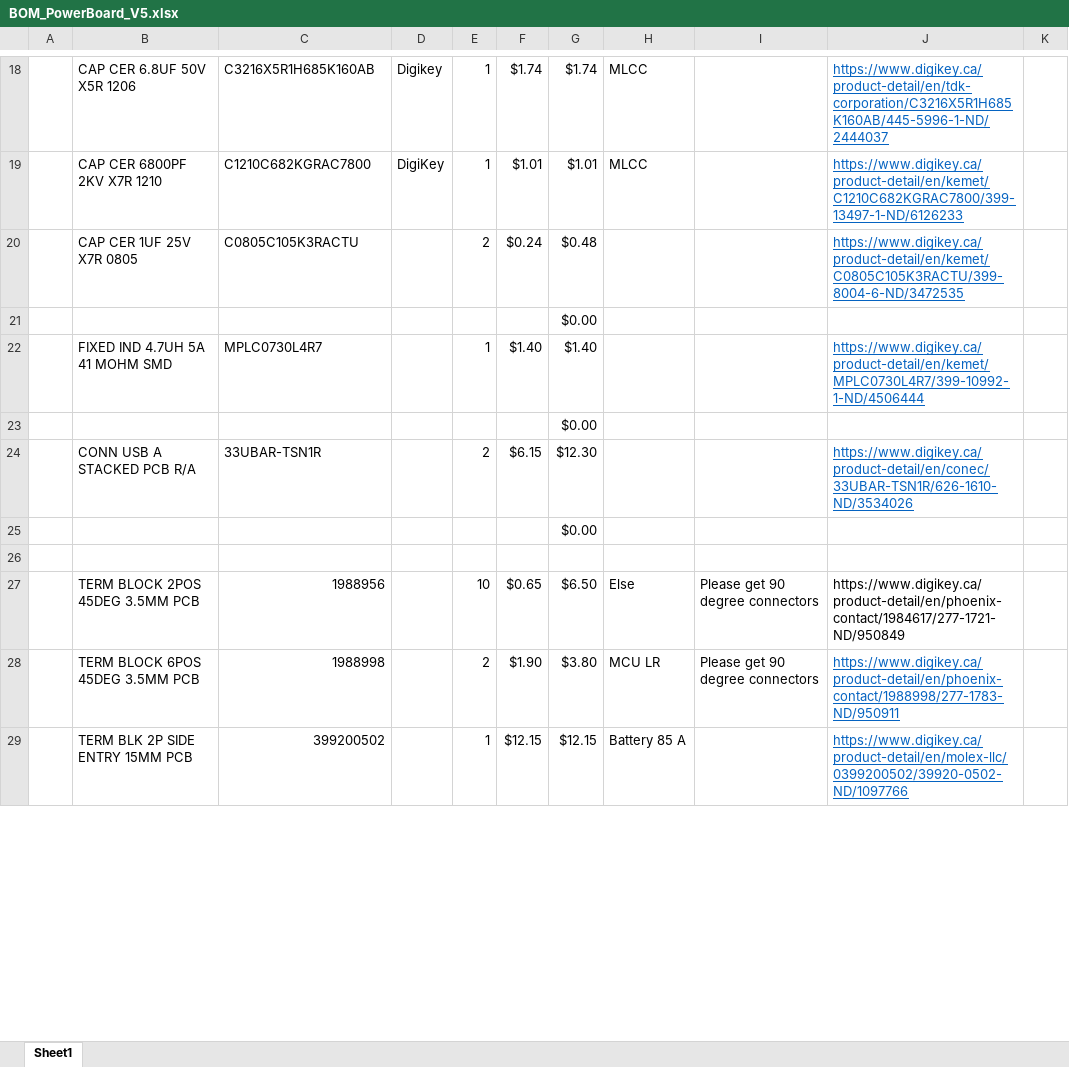
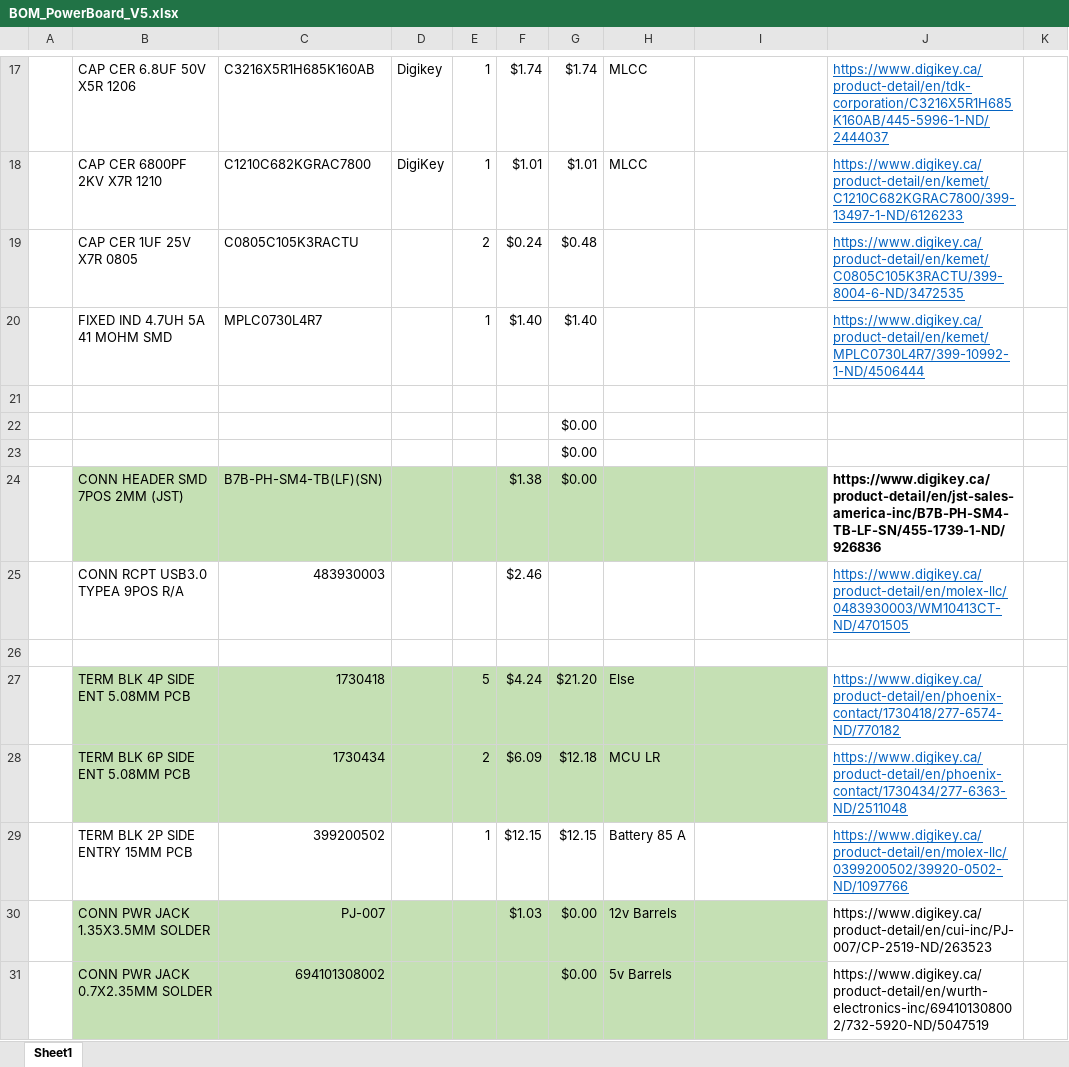
Before and after one commit to UofSSpaceTeam/rover-hardware, an Excel workbook: BOM/BOM_PowerBoard_V5.xlsx, sheet Sheet1, drawn as a sheet; only a part is shown, gaps mark what is left out; values as stored, in another font and other column widths than the file's, no borders; removed rows and columns are numbered as before the commit, all else as after; the diff covers the shown part only; the diff names each change by its address in the sheet, - before the commit and + after, or states it on an @@ line.

```diff
--- a/BOM/BOM_PowerBoard_V5.xlsx (sheet Sheet1)
+++ b/BOM/BOM_PowerBoard_V5.xlsx (sheet Sheet1)
@@ row 22 moved to row 20: FIXED IND 4.7UH 5A 41 MOHM SMD @@
+row 21: (empty)
-row 24:  | CONN USB A STACKED PCB R/A | 33UBAR-TSN1R |  | 2 | $6.15 | $12.30 |  |  | https://www.digikey.ca/product-detail/en/conec/33UBAR-TSN1R/626-1610-ND/3534026
@@ row 25 moved to row 44: $0.00 @@
+row 24:  | CONN HEADER SMD 7POS 2MM (JST) | B7B-PH-SM4-TB(LF)(SN) |  |  | $1.38 | $0.00 |  |  | https://www.digikey.ca/product-detail/en/jst-sales-america-inc/B7B-PH-SM4-TB-LF-SN/455-1739-1-ND/926836
+row 25:  | CONN RCPT USB3.0 TYPEA 9POS R/A | 483930003 |  |  | $2.46 |  |  |  | https://www.digikey.ca/product-detail/en/molex-llc/0483930003/WM10413CT-ND/4701505
-row 27:  | TERM BLOCK 2POS 45DEG 3.5MM PCB | 1988956 |  | 10 | $0.65 | $6.50 | Else | Please get 90 degree connectors | https://www.digikey.ca/product-detail/en/phoenix-contact/1984617/277-1721-ND/950849
-row 28:  | TERM BLOCK 6POS 45DEG 3.5MM PCB | 1988998 |  | 2 | $1.90 | $3.80 | MCU LR | Please get 90 degree connectors | https://www.digikey.ca/product-detail/en/phoenix-contact/1988998/277-1783-ND/950911
+row 27:  | TERM BLK 4P SIDE ENT 5.08MM PCB | 1730418 |  | 5 | $4.24 | $21.20 | Else |  | https://www.digikey.ca/product-detail/en/phoenix-contact/1730418/277-6574-ND/770182
+row 28:  | TERM BLK 6P SIDE ENT 5.08MM PCB | 1730434 |  | 2 | $6.09 | $12.18 | MCU LR |  | https://www.digikey.ca/product-detail/en/phoenix-contact/1730434/277-6363-ND/2511048
+row 30:  | CONN PWR JACK 1.35X3.5MM SOLDER | PJ-007 |  |  | $1.03 | $0.00 | 12v Barrels |  | https://www.digikey.ca/product-detail/en/cui-inc/PJ-007/CP-2519-ND/263523
+row 31:  | CONN PWR JACK 0.7X2.35MM SOLDER | 694101308002 |  |  |  | $0.00 | 5v Barrels |  | https://www.digikey.ca/product-detail/en/wurth-electronics-inc/694101308002/732-5920-ND/5047519
```
Also changed, not shown: 10 added rows, 3 removed rows, 8 edited cells and cell formats elsewhere in this sheet, formulas that keep their value.
